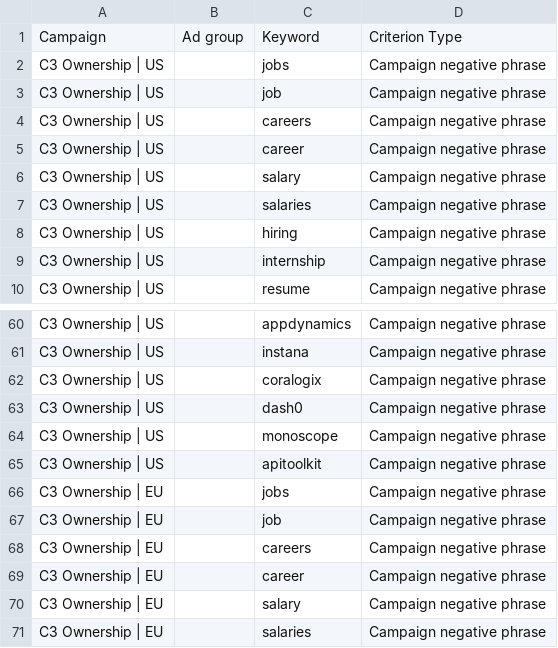
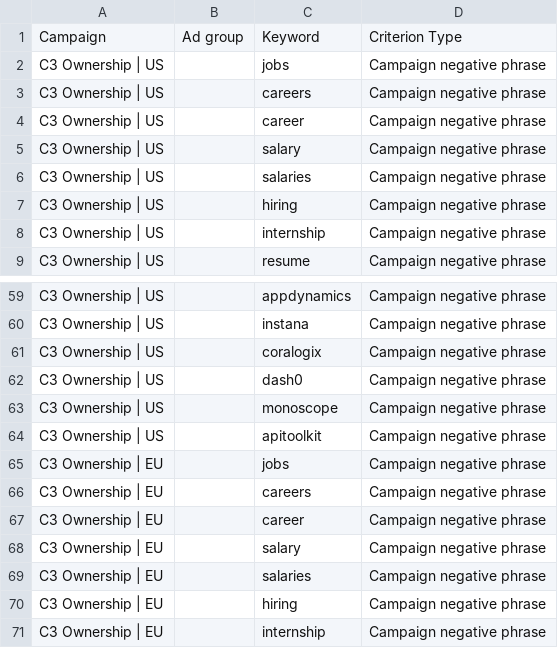
Before and after one commit to monoscope-tech/monoscope-landing, a CSV file: brand/ads/draft/negatives.csv, drawn as a sheet; only a part is shown, gaps mark what is left out; the shorter side is filled out with more unchanged rows.

Commit message:
Ads kit: drop the job negative that blocked cron job monitoring, check negatives against keywords

```diff
--- a/brand/ads/draft/negatives.csv
+++ b/brand/ads/draft/negatives.csv
@@ -2,3 +2,2 @@ Campaign,Ad group,Keyword,Criterion Type
 C3 Ownership | US,,jobs,Campaign negative phrase
-C3 Ownership | US,,job,Campaign negative phrase
 C3 Ownership | US,,careers,Campaign negative phrase
@@ -66,3 +65,2 @@ C3 Ownership | US,,apitoolkit,Campaign negative phrase
 C3 Ownership | EU,,jobs,Campaign negative phrase
-C3 Ownership | EU,,job,Campaign negative phrase
 C3 Ownership | EU,,careers,Campaign negative phrase
```
Also changed, not shown: brand/ads/negatives.csv, 2 other files.
